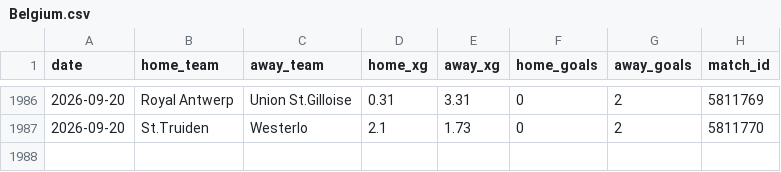
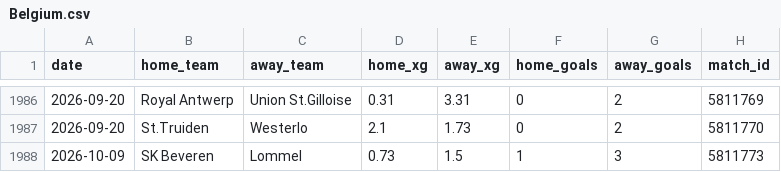
Before and after one commit to AVanneste/sports-analytics-platform, a CSV file: Football/data/raw/xg/Belgium.csv, drawn as a sheet; only a part is shown, gaps mark what is left out.

```diff
--- a/Football/data/raw/xg/Belgium.csv
+++ b/Football/data/raw/xg/Belgium.csv
@@ -1987 +1987,2 @@ date,home_team,away_team,home_xg,away_xg,home_goals,away_goals,match_id
 2026-09-20,St.Truiden,Westerlo,2.1,1.73,0,2,5811770
+2026-10-09,SK Beveren,Lommel,0.73,1.5,1,3,5811773
```
Also changed, not shown: Football/data/raw/xg/Bundesliga.csv, Football/data/raw/xg/Eredivisie.csv, 18 other files.
